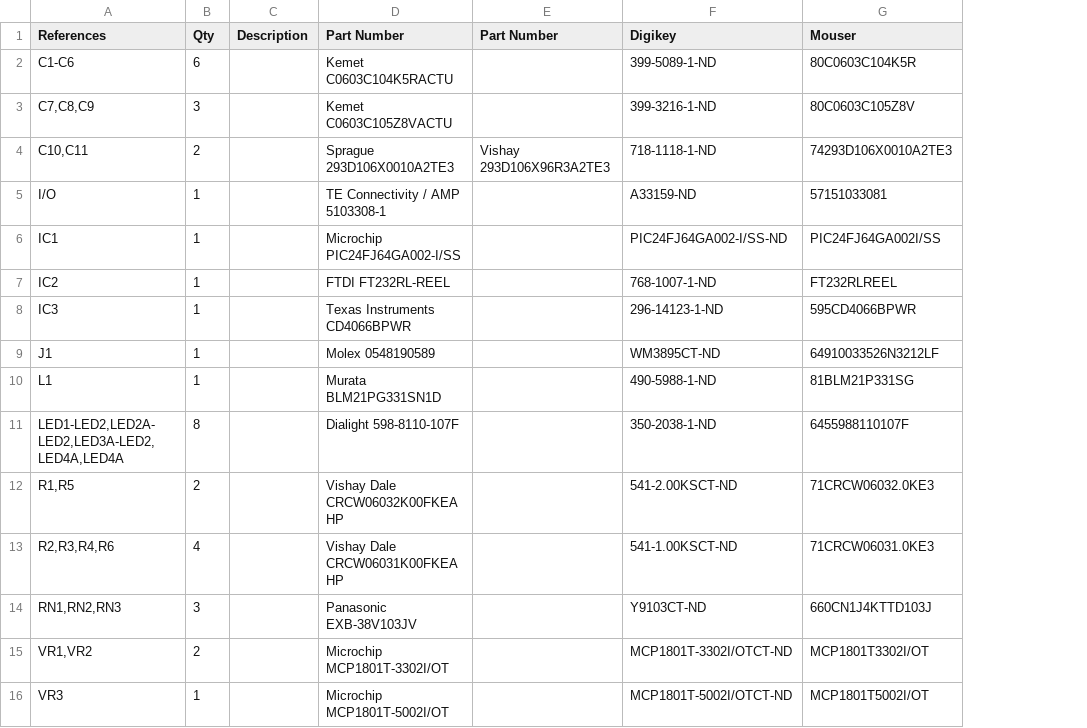
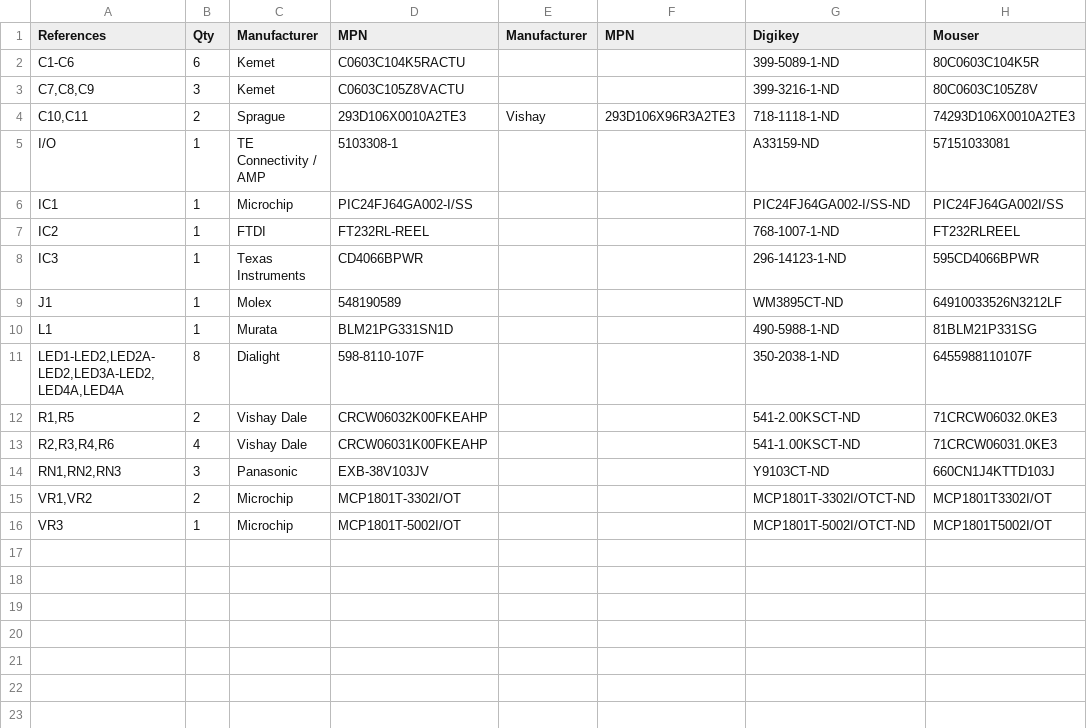
Before and after one commit to kitnic/Bus_Pirate, a TSV file: 1-click-bom.tsv, drawn as a sheet; only a part is shown; removed rows and columns are numbered as before the commit, all else as after; the diff names each change by its address in the sheet, - before the commit and + after, or states it on an @@ line.

Commit message:
Update to new 1-click-bom format

```diff
--- a/1-click-bom.tsv
+++ b/1-click-bom.tsv
-column C (Description), empty
-column D (Part Number), rows 2-16: Kemet C0603C104K5RACTU | Kemet C0603C105Z8VACTU | Sprague 293D106X0010A2TE3 | TE Connectivity / AMP 5103308-1 | Microchip PIC24FJ64GA002-I/SS | FTDI FT232RL-REEL | Texas Instruments CD4066BPWR | Molex 0548190589 | Murata BLM21PG331SN1D | Dialight 598-8110-107F | Vishay Dale CRCW06032K00FKEAHP | Vishay Dale CRCW06031K00FKEAHP | Panasonic EXB-38V103JV | Microchip MCP1801T-3302I/OT | Microchip MCP1801T-5002I/OT
-column E (Part Number), row 4: Vishay 293D106X96R3A2TE3
+column C (Manufacturer), rows 2-16: Kemet | Kemet | Sprague | TE Connectivity / AMP | Microchip | FTDI | Texas Instruments | Molex | Murata | Dialight | Vishay Dale | Vishay Dale | Panasonic | Microchip | Microchip
+column D (MPN), rows 2-16: C0603C104K5RACTU | C0603C105Z8VACTU | 293D106X0010A2TE3 | 5103308-1 | PIC24FJ64GA002-I/SS | FT232RL-REEL | CD4066BPWR | 548190589 | BLM21PG331SN1D | 598-8110-107F | CRCW06032K00FKEAHP | CRCW06031K00FKEAHP | EXB-38V103JV | MCP1801T-3302I/OT | MCP1801T-5002I/OT
+column E (Manufacturer), row 4: Vishay
+column F (MPN), row 4: 293D106X96R3A2TE3
```
